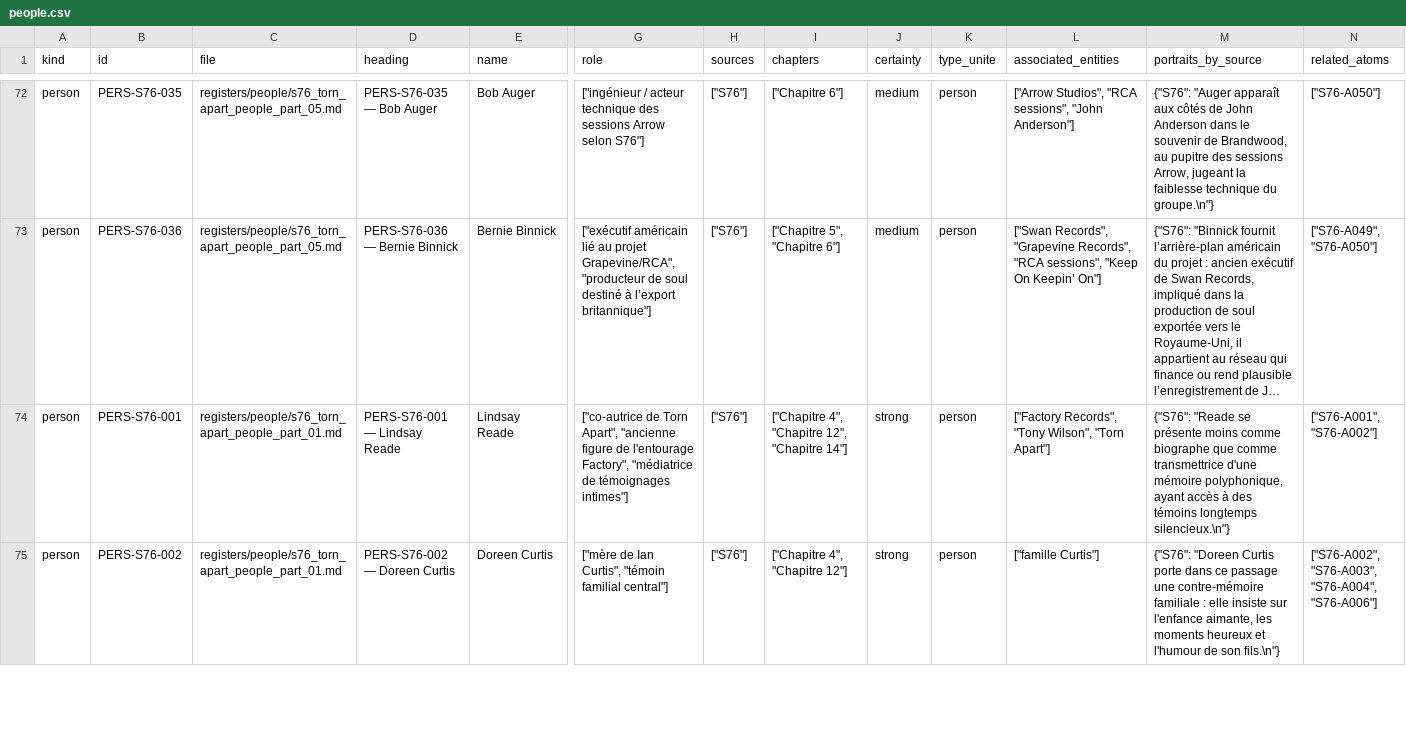
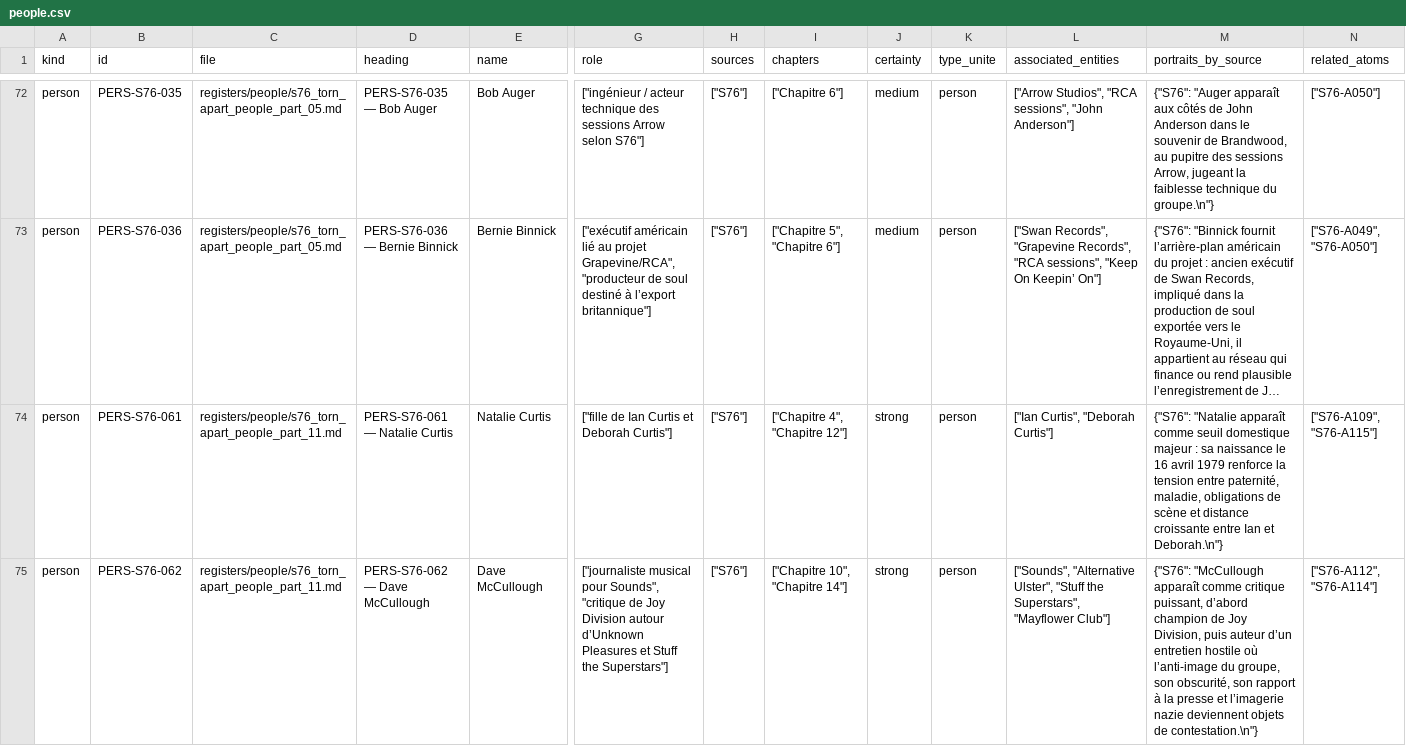
Before and after one commit to AdminQuest/joy-division-ai-writing-studio, a CSV file: exports/generated/people.csv, drawn as a sheet; only a part is shown, gaps mark what is left out; the shorter side is filled out with more unchanged rows; long unchanged cells end in …; rows hold the shown columns only; the diff covers the shown part only; the diff names each change by its address in the sheet, - before the commit and + after, or states it on an @@ line.

Commit message:
Regenerate master documents and RAG exports after S76 part 11

```diff
--- a/exports/generated/people.csv
+++ b/exports/generated/people.csv
+row 74: person | PERS-S76-061 | registers/people/s76_torn_apart_people_part_11.md | PERS-S76-061 — Natalie Curtis | Natalie Curtis | ["fille de Ian Curtis et Deborah Curtis"] | ["S76"] | ["Chapitre 4", "Chapitre 12"] | strong | person | ["Ian Curtis", "Deborah Curtis"] | {"S76": "Natalie apparaît comme seuil domestique majeur : sa naissance le 16 avril 1979 renforce la tension entre paternité, maladie, obligations de scène et distance croissante entre Ian et Deborah.\n"} | ["S76-A109", "S76-A115"]
+row 75: person | PERS-S76-062 | registers/people/s76_torn_apart_people_part_11.md | PERS-S76-062 — Dave McCullough | Dave McCullough | ["journaliste musical pour Sounds", "critique de Joy Division autour d’Unknown Pleasures et Stuff the Superstars"] | ["S76"] | ["Chapitre 10", "Chapitre 14"] | strong | person | ["Sounds", "Alternative Ulster", "Stuff the Superstars", "Mayflower Club"] | {"S76": "McCullough apparaît comme critique puissant, d’abord champion de Joy Division, puis auteur d’un entretien hostile où l’anti-image du groupe, son obscurité, son rapport à la presse et l’imagerie nazie deviennent objets de contestation.\n"} | ["S76-A112", "S76-A114"]
```
Also changed, not shown: 3 added rows elsewhere in this file, exports/generated/metadata.csv, exports/generated/songs.csv, 32 other files.
